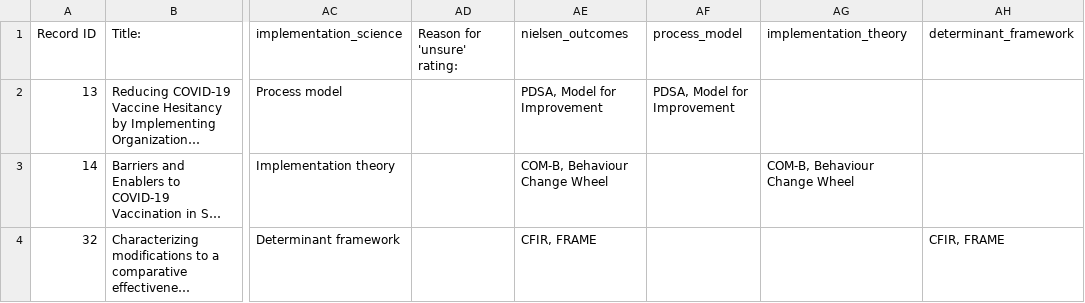
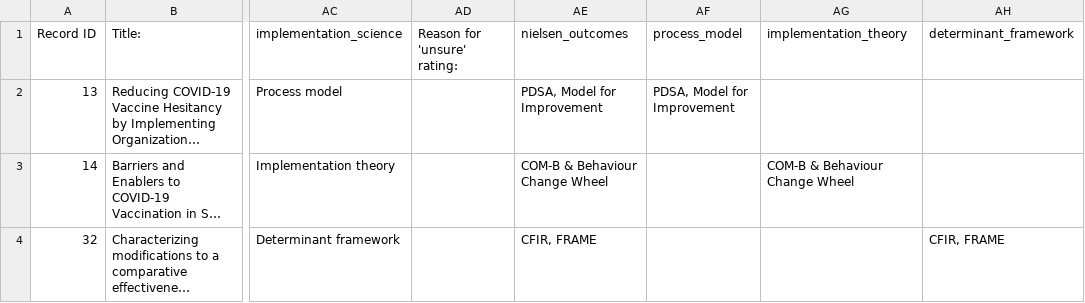
Before and after one commit to geo-fish/lis_analysis_code, a CSV file: raw_data.csv, drawn as a sheet; only a part is shown, gaps mark what is left out; long unchanged cells end in …; the diff covers the shown part only; the diff names each change by its address in the sheet, - before the commit and + after, or states it on an @@ line.

Commit message:
Data cleaning

```diff
--- a/raw_data.csv
+++ b/raw_data.csv
-AE3: COM-B, Behaviour Change Wheel
+AE3: COM-B & Behaviour Change Wheel
-AG3: COM-B, Behaviour Change Wheel
+AG3: COM-B & Behaviour Change Wheel
```
Also changed, not shown: 6 edited cells elsewhere in this file.
